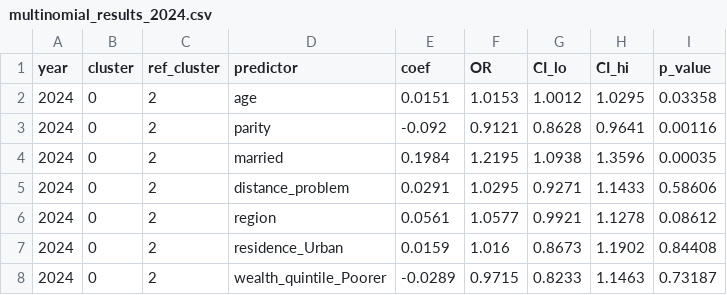
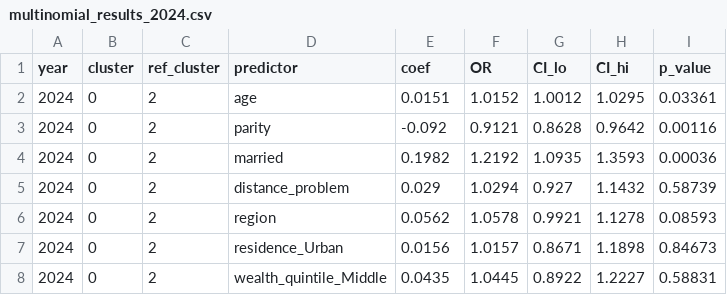
Before and after one commit to nyamilanzi/malawi-maternal-health-clustering, a CSV file: results/multinomial_results_2024.csv, drawn as a sheet; only a part is shown; the diff covers the shown part only.

```diff
--- a/results/multinomial_results_2024.csv
+++ b/results/multinomial_results_2024.csv
@@ -1,8 +1,8 @@
 year,cluster,ref_cluster,predictor,coef,OR,CI_lo,CI_hi,p_value
-2024,0,2,age,0.0151,1.0153,1.0012,1.0295,0.03358
-2024,0,2,parity,-0.092,0.9121,0.8628,0.9641,0.00116
-2024,0,2,married,0.1984,1.2195,1.0938,1.3596,0.00035
-2024,0,2,distance_problem,0.0291,1.0295,0.9271,1.1433,0.58606
-2024,0,2,region,0.0561,1.0577,0.9921,1.1278,0.08612
-2024,0,2,residence_Urban,0.0159,1.016,0.8673,1.1902,0.84408
-2024,0,2,wealth_quintile_Poorer,-0.0289,0.9715,0.8233,1.1463,0.73187
+2024,0,2,age,0.0151,1.0152,1.0012,1.0295,0.03361
+2024,0,2,parity,-0.092,0.9121,0.8628,0.9642,0.00116
+2024,0,2,married,0.1982,1.2192,1.0935,1.3593,0.00036
+2024,0,2,distance_problem,0.029,1.0294,0.927,1.1432,0.58739
+2024,0,2,region,0.0562,1.0578,0.9921,1.1278,0.08593
+2024,0,2,residence_Urban,0.0156,1.0157,0.8671,1.1898,0.84673
+2024,0,2,wealth_quintile_Middle,0.0435,1.0445,0.8922,1.2227,0.58831
```
Also changed, not shown: 98 edited cells elsewhere in this file, results/multinomial_results_2015.csv, results/multinomial_results_all.csv, 12 other files.
